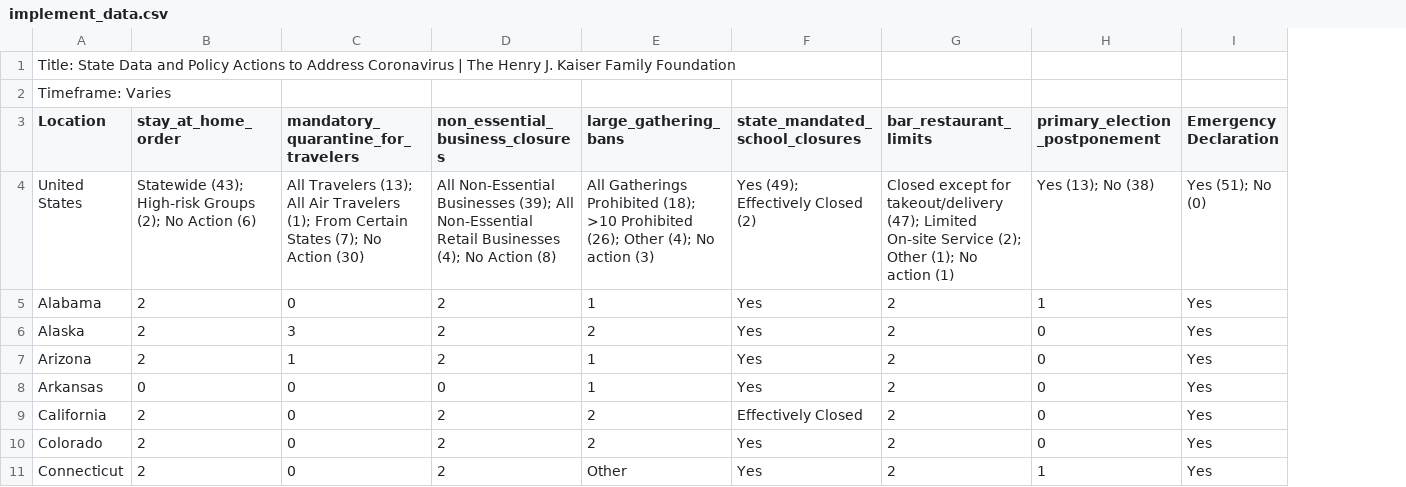
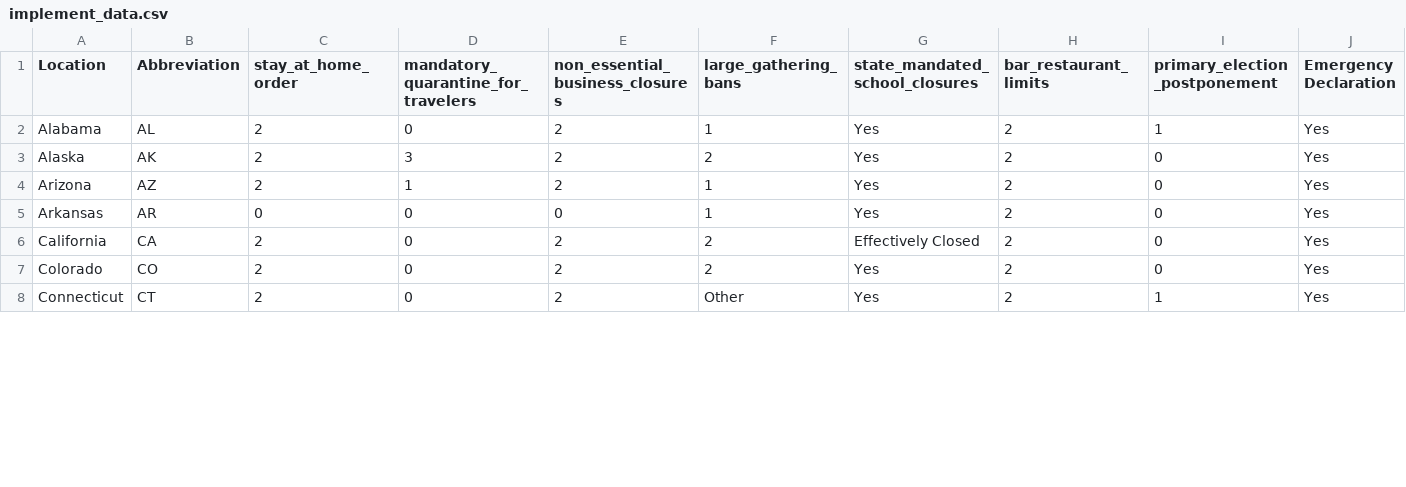
Before and after one commit to msgyankee/HSS360-COVID19, a CSV file: project/data/implement_data.csv, drawn as a sheet; only a part is shown; removed rows and columns are numbered as before the commit, all else as after; rows hold the shown columns only; the diff covers the shown part only; the diff names each change by its address in the sheet, - before the commit and + after, or states it on an @@ line.

```diff
--- a/project/data/implement_data.csv
+++ b/project/data/implement_data.csv
+column B (Abbreviation), rows 2-8: AL | AK | AZ | AR | CA | CO | CT
-row 1: Title: State Data and Policy Actions to Address Coronavirus | The Henry J. Kaiser Family Foundation
-row 2: Timeframe: Varies
-row 4: United States | Statewide (43); High-risk Groups (2); No Action (6) | All Travelers (13); All Air Travelers (1); From Certain States (7); No Action (30) | All Non-Essential Businesses (39); All Non-Essential Retail Businesses (4); No Action (8) | All Gatherings Prohibited (18); >10 Prohibited (26); Other (4); No action (3) | Yes (49); Effectively Closed (2) | Closed except for takeout/delivery (47); Limited On-site Service (2); Other (1); No action (1) | Yes (13); No (38) | Yes (51); No (0)
```
Also changed, not shown: 17 removed rows elsewhere in this file, 1 other file.
